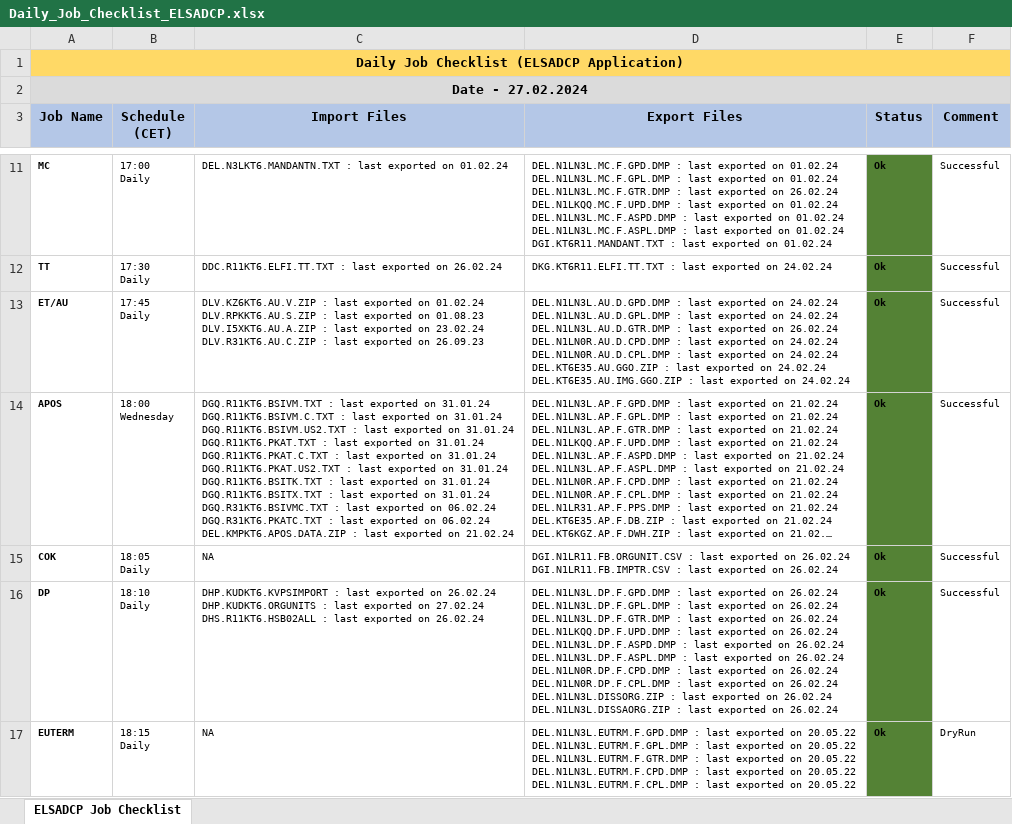
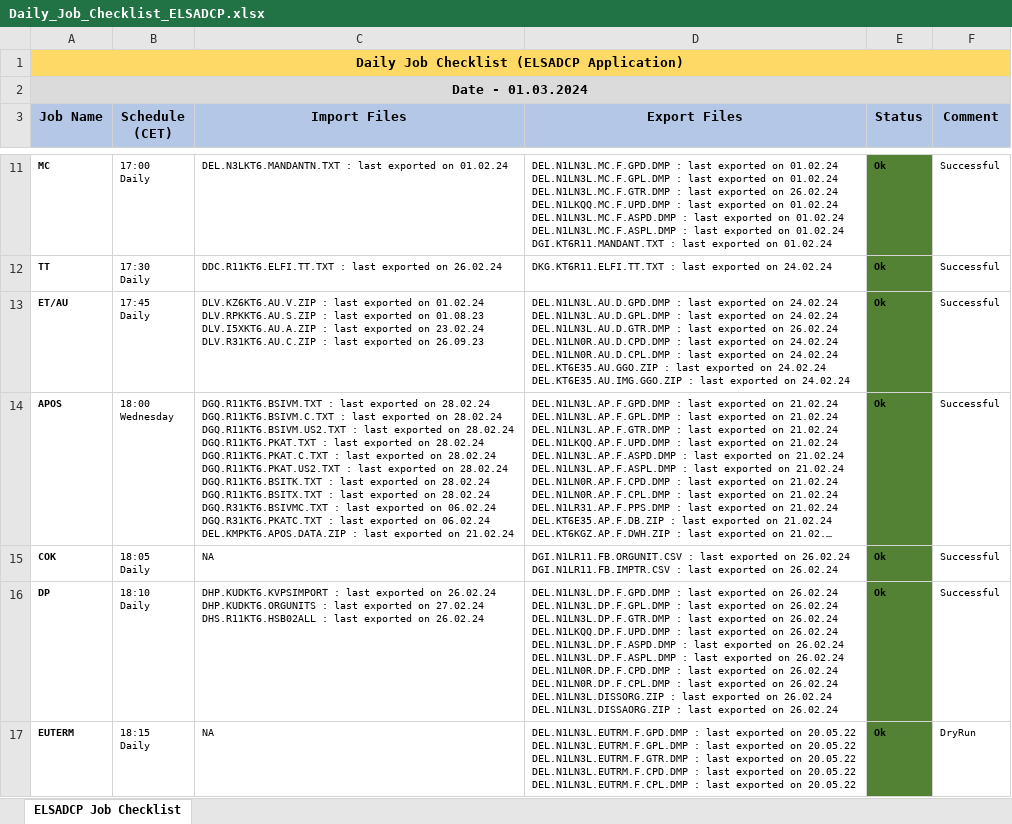
Before and after one commit to mayurcodify/Python_for_Begineers, an Excel workbook: Daily_Job_Checklist_ELSADCP.xlsx, sheet ELSADCP Job Checklist, drawn as a sheet; only a part is shown, gaps mark what is left out; long unchanged cells end in …; values as stored, in another font and other column widths than the file's, no borders; ↵ is a line break in a cell; the diff names each change by its address in the sheet, - before the commit and + after, or states it on an @@ line.

Commit message:
Updated on 01.03.24 14:27

```diff
--- a/Daily_Job_Checklist_ELSADCP.xlsx (sheet ELSADCP Job Checklist)
+++ b/Daily_Job_Checklist_ELSADCP.xlsx (sheet ELSADCP Job Checklist)
-A2 (Job Name): Date - 27.02.2024
+A2 (Job Name): Date - 01.03.2024
-C14 (Import Files): …exported on 31.01.24 ↵ DGQ.R11KT6.BSIVM.C.TXT : last exported on 31.01.24 ↵ DGQ.R11KT6.BSIVM.US2.TXT : last exported on 31.01.24 ↵ DGQ.R11KT6.PKAT.TXT : last exported on 31.01.24 ↵ DGQ.R11KT6.PKAT.C.TXT : last exported on 31.01.24 ↵ DGQ.R11KT6.PKAT.US2.TXT : last exported on 31.01.24 ↵ DGQ.R11KT6.BSITK.TXT : last exported on 31.01.24 ↵ DGQ.R11KT6.BSITX.TXT : last exported on 31.01.24 ↵ DGQ.R31KT6.BSIVMC.TXT :…
+C14 (Import Files): …exported on 28.02.24 ↵ DGQ.R11KT6.BSIVM.C.TXT : last exported on 28.02.24 ↵ DGQ.R11KT6.BSIVM.US2.TXT : last exported on 28.02.24 ↵ DGQ.R11KT6.PKAT.TXT : last exported on 28.02.24 ↵ DGQ.R11KT6.PKAT.C.TXT : last exported on 28.02.24 ↵ DGQ.R11KT6.PKAT.US2.TXT : last exported on 28.02.24 ↵ DGQ.R11KT6.BSITK.TXT : last exported on 28.02.24 ↵ DGQ.R11KT6.BSITX.TXT : last exported on 28.02.24 ↵ DGQ.R31KT6.BSIVMC.TXT :…
```
